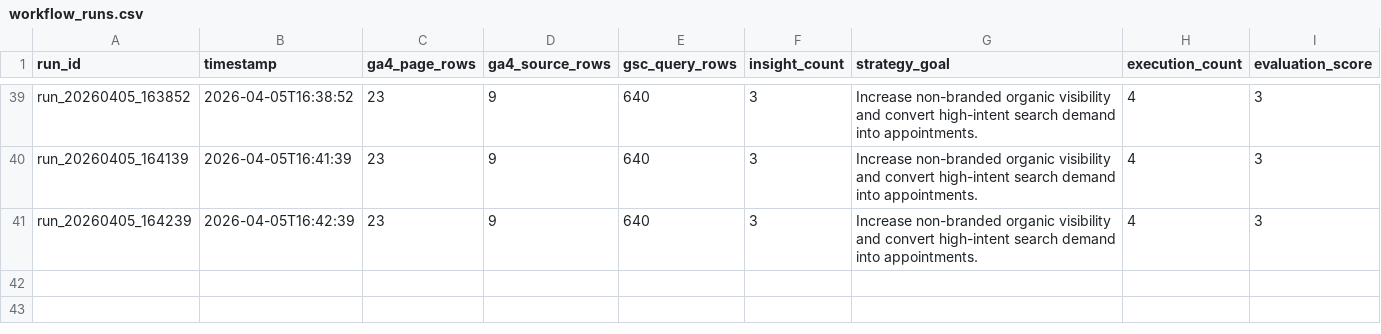
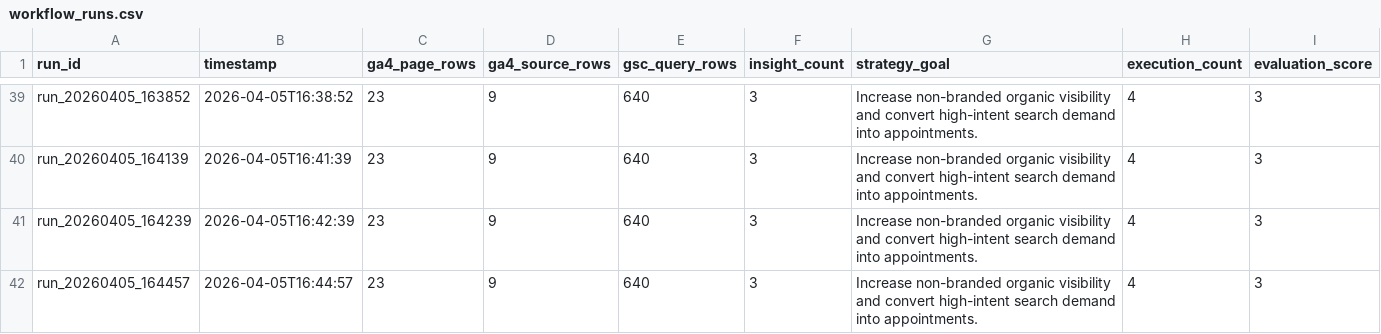
Before and after one commit to lizmccuan/mkt399-ai-marketing-system, a CSV file: logs/workflow_runs.csv, drawn as a sheet; only a part is shown, gaps mark what is left out; the diff names each change by its address in the sheet, - before the commit and + after, or states it on an @@ line.

```diff
--- a/logs/workflow_runs.csv
+++ b/logs/workflow_runs.csv
+row 42: run_20260405_164457 | 2026-04-05T16:44:57 | 23 | 9 | 640 | 3 | Increase non-branded organic visibility and convert high-intent search demand into appointments. | 4 | 3
```
Also changed, not shown: 2 other files.
